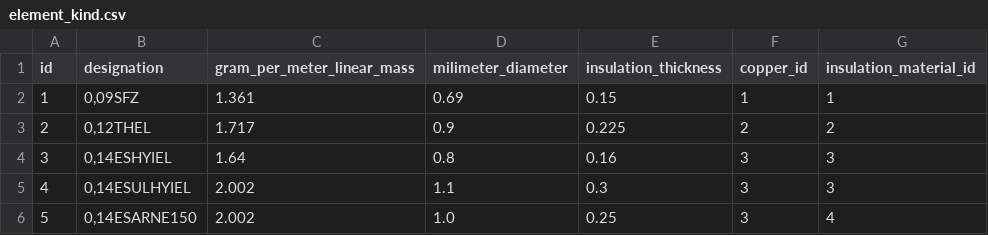
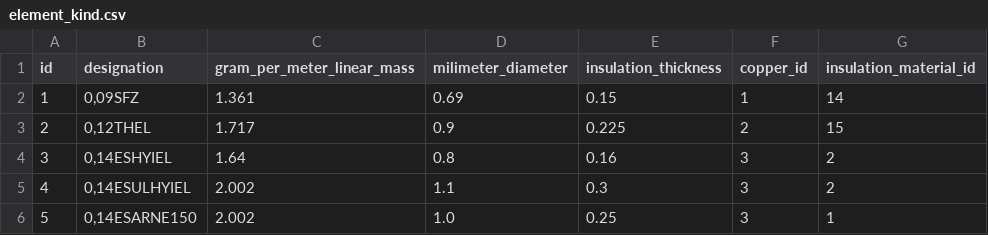
Before and after one commit to M4jor-Tom/LappLi, a CSV file: src/main/resources/config/liquibase/fake-data/element_kind.csv, drawn as a sheet.

```diff
--- a/src/main/resources/config/liquibase/fake-data/element_kind.csv
+++ b/src/main/resources/config/liquibase/fake-data/element_kind.csv
@@ -1,6 +1,6 @@
 id;designation;gram_per_meter_linear_mass;milimeter_diameter;insulation_thickness;copper_id;insulation_material_id
-1;0,09SFZ;1.361;0.69;0.15;1;1
-2;0,12THEL;1.717;0.9;0.225;2;2
-3;0,14ESHYIEL;1.64;0.8;0.16;3;3
-4;0,14ESULHYIEL;2.002;1.1;0.3;3;3
-5;0,14ESARNE150;2.002;1.0;0.25;3;4
+1;0,09SFZ;1.361;0.69;0.15;1;14
+2;0,12THEL;1.717;0.9;0.225;2;15
+3;0,14ESHYIEL;1.64;0.8;0.16;3;2
+4;0,14ESULHYIEL;2.002;1.1;0.3;3;2
+5;0,14ESARNE150;2.002;1.0;0.25;3;1
```
Also changed, not shown: src/main/resources/config/liquibase/fake-data/material_marking_statistic.csv, 1 other file.
